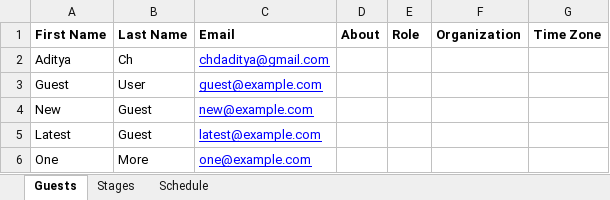
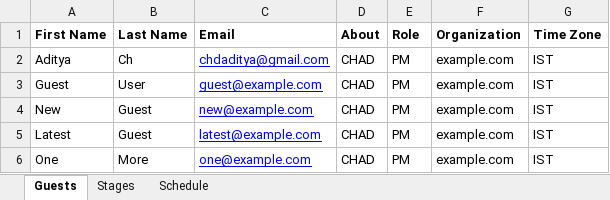
Before and after one commit to adityam789/DB_Management, an Excel workbook: public/uploads/schedule_template.xlsx, sheet Guests, drawn as a sheet; values as stored, in another font and other column widths than the file's, no borders; the diff names each change by its address in the sheet, - before the commit and + after, or states it on an @@ line.

```diff
--- a/public/uploads/schedule_template.xlsx (sheet Guests)
+++ b/public/uploads/schedule_template.xlsx (sheet Guests)
-D2:D6 (About): (empty)
+D2:D6 (About): CHAD
-E2:E6 (Role): (empty)
+E2:E6 (Role): PM
-F2:F6 (Organization): (empty)
+F2:F6 (Organization): example.com
-G2:G6 (Time Zone): (empty)
+G2:G6 (Time Zone): IST
```
Also changed, not shown: sheet Schedule, sheet Stages, 17 other files.
